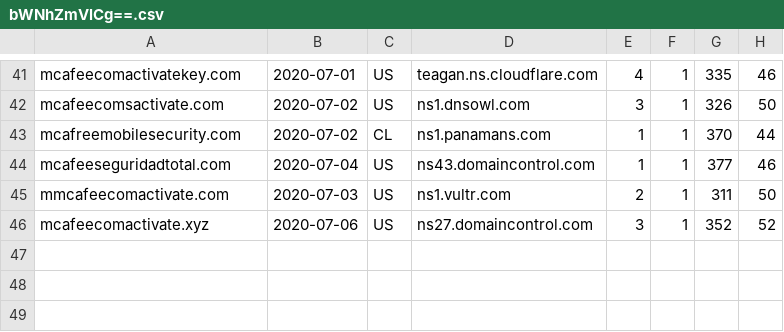
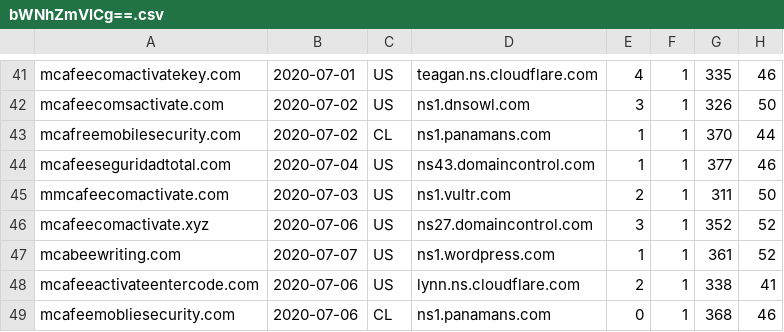
Before and after one commit to gmckerrell/hack-a-thon-2020, a CSV file: results/bWNhZmVlCg==.csv, drawn as a sheet; only a part is shown, gaps mark what is left out; the diff names each change by its address in the sheet, - before the commit and + after, or states it on an @@ line.

```diff
--- a/results/bWNhZmVlCg==.csv
+++ b/results/bWNhZmVlCg==.csv
+row 47: mcabeewriting.com | 2020-07-07 | US | ns1.wordpress.com | 1 | 1 | 361 | 52
+row 48: mcafeeactivateentercode.com | 2020-07-06 | US | lynn.ns.cloudflare.com | 2 | 1 | 338 | 41
+row 49: mcafeemobliesecurity.com | 2020-07-06 | CL | ns1.panamans.com | 0 | 1 | 368 | 46
```
Also changed, not shown: results/YmFuYW5hCg==.csv, 4 other files.
